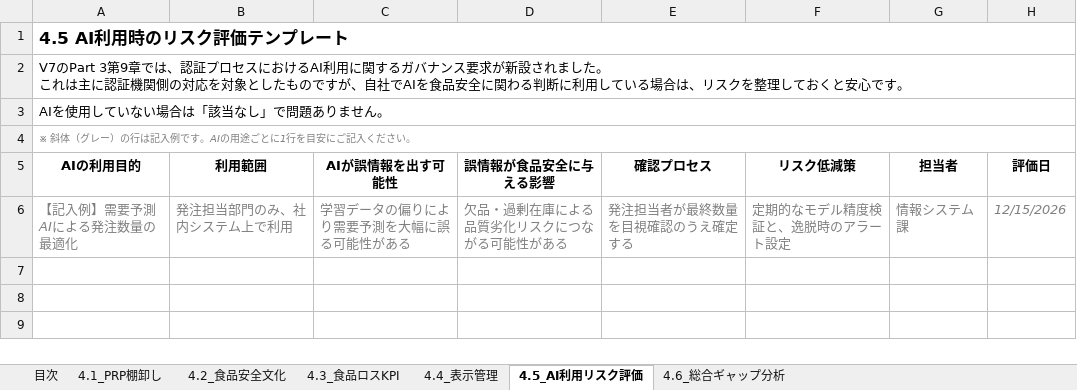
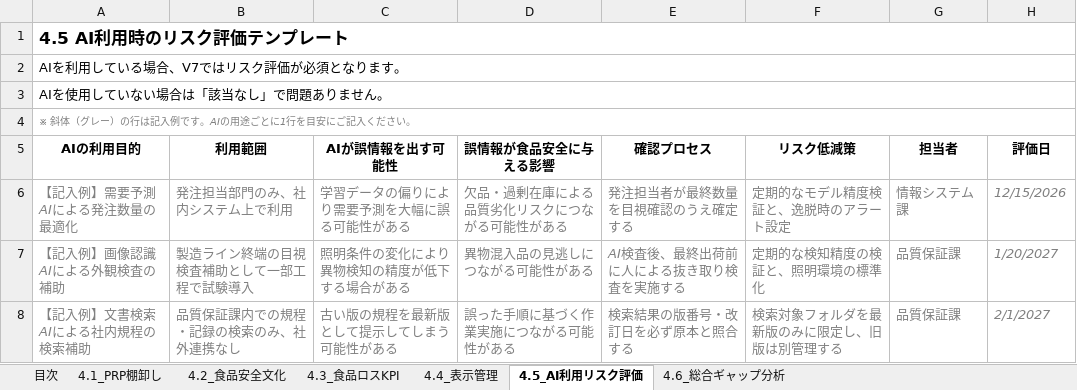
Before and after one commit to footechservice/TheStartSeries, an Excel workbook: readers/FSSC22000_V7_gap_analysis_template.xlsx, sheet 4.5_AI利用リスク評価, drawn as a sheet; values as stored, in another font and other column widths than the file's, no borders; ↵ is a line break in a cell; the diff names each change by its address in the sheet, - before the commit and + after, or states it on an @@ line.

```diff
--- a/readers/FSSC22000_V7_gap_analysis_template.xlsx (sheet 4.5_AI利用リスク評価)
+++ b/readers/FSSC22000_V7_gap_analysis_template.xlsx (sheet 4.5_AI利用リスク評価)
-A2 (AIの利用目的): V7のPart 3第9章では、認証プロセスにおけるAI利用に関するガバナンス要求が新設されました。 ↵ これは主に認証機関側の対応を対象としたものですが、自社でAIを食品安全に関わる判断に利用している場合は、リスクを整理しておくと安心です。
+A2 (AIの利用目的): AIを利用している場合、V7ではリスク評価が必須となります。
+row 7: 【記入例】画像認識AIによる外観検査の補助 | 製造ライン終端の目視検査補助として一部工程で試験導入 | 照明条件の変化により異物検知の精度が低下する場合がある | 異物混入品の見逃しにつながる可能性がある | AI検査後、最終出荷前に人による抜き取り検査を実施する | 定期的な検知精度の検証と、照明環境の標準化 | 品質保証課 | 1/20/2027
+row 8: 【記入例】文書検索AIによる社内規程の検索補助 | 品質保証課内での規程・記録の検索のみ、社外連携なし | 古い版の規程を最新版として提示してしまう可能性がある | 誤った手順に基づく作業実施につながる可能性がある | 検索結果の版番号・改訂日を必ず原本と照合する | 検索対象フォルダを最新版のみに限定し、旧版は別管理する | 品質保証課 | 2/1/2027
```
Also changed, not shown: sheet 4.4_表示管理, sheet 4.3_食品ロスKPI, sheet 4.2_食品安全文化, sheet 4.1_PRP棚卸し, sheet 4.6_総合ギャップ分析.
